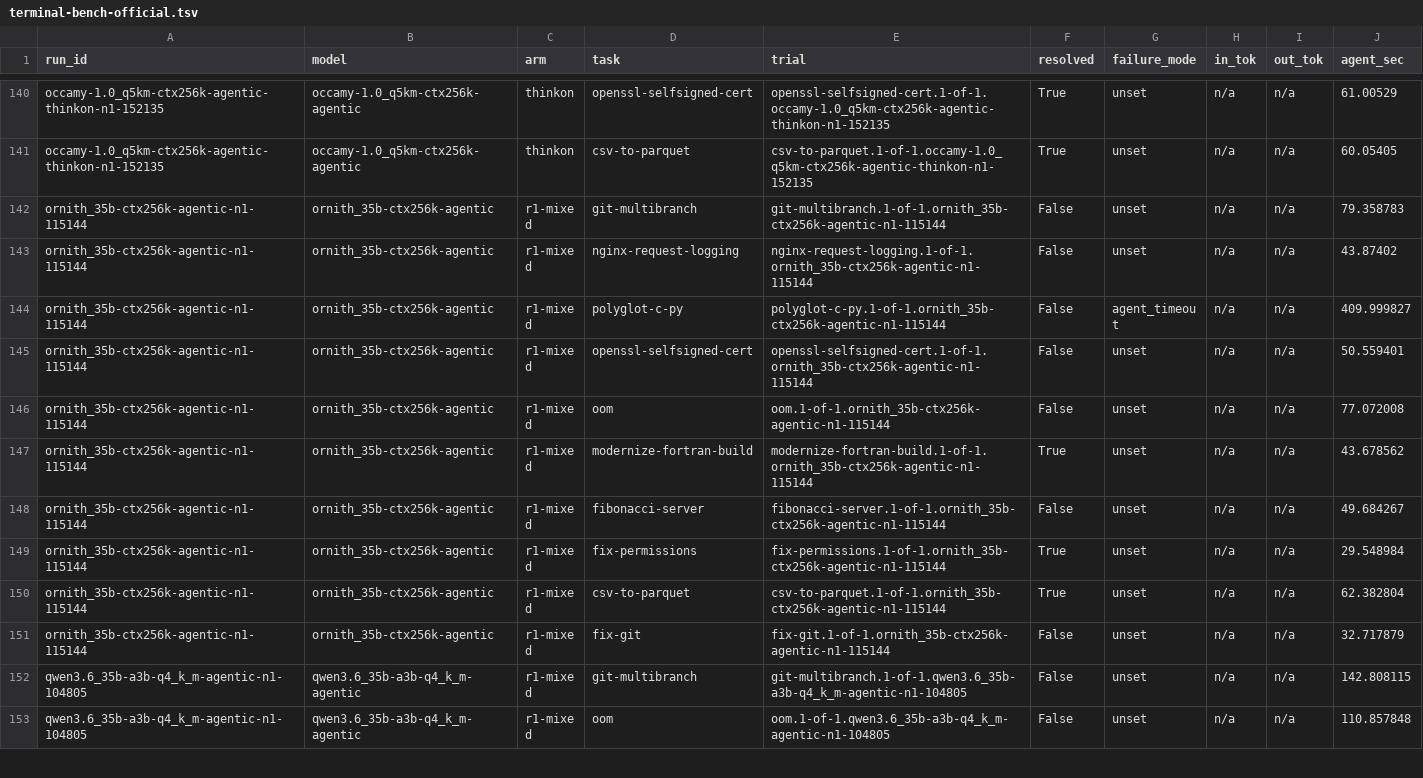
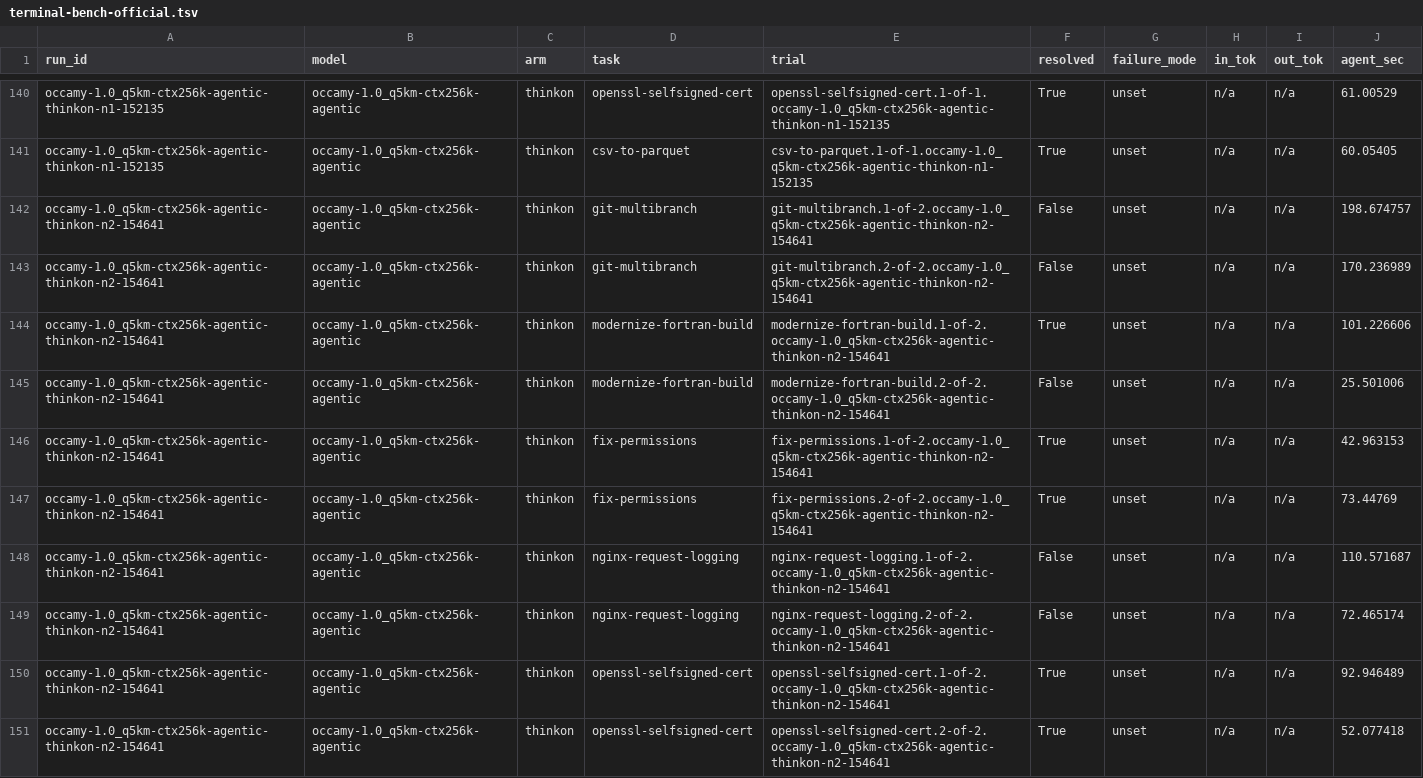
Before and after one commit to marcelpetrick/codingWithGPT, a TSV file: ollamaClaudeCode_v4_tielCoder/results/terminal-bench-official.tsv, drawn as a sheet; only a part is shown, gaps mark what is left out; the shorter side is filled out with more unchanged rows; the diff covers the shown part only; the diff names each change by its address in the sheet, - before the commit and + after, or states it on an @@ line.

Commit message:
docs(v4): occamy complete -- 41% [25,59] at n=3, not separated; pick stays Tiel
Ties Tiel on quality (18/18 x3) and on correctness, is ~35% slower per
session, fails one gate Tiel passes, and flips on 4 of 9 tasks. Also logs
the 16:51 link drop that voided KAT, ByteShape and the control overnight.

```diff
--- a/ollamaClaudeCode_v4_tielCoder/results/terminal-bench-official.tsv
+++ b/ollamaClaudeCode_v4_tielCoder/results/terminal-bench-official.tsv
+row 142: occamy-1.0_q5km-ctx256k-agentic-thinkon-n2-154641 | occamy-1.0_q5km-ctx256k-agentic | thinkon | git-multibranch | git-multibranch.1-of-2.occamy-1.0_q5km-ctx256k-agentic-thinkon-n2-154641 | False | unset | n/a | n/a | 198.674757
+row 143: occamy-1.0_q5km-ctx256k-agentic-thinkon-n2-154641 | occamy-1.0_q5km-ctx256k-agentic | thinkon | git-multibranch | git-multibranch.2-of-2.occamy-1.0_q5km-ctx256k-agentic-thinkon-n2-154641 | False | unset | n/a | n/a | 170.236989
+row 144: occamy-1.0_q5km-ctx256k-agentic-thinkon-n2-154641 | occamy-1.0_q5km-ctx256k-agentic | thinkon | modernize-fortran-build | modernize-fortran-build.1-of-2.occamy-1.0_q5km-ctx256k-agentic-thinkon-n2-154641 | True | unset | n/a | n/a | 101.226606
+row 145: occamy-1.0_q5km-ctx256k-agentic-thinkon-n2-154641 | occamy-1.0_q5km-ctx256k-agentic | thinkon | modernize-fortran-build | modernize-fortran-build.2-of-2.occamy-1.0_q5km-ctx256k-agentic-thinkon-n2-154641 | False | unset | n/a | n/a | 25.501006
+row 146: occamy-1.0_q5km-ctx256k-agentic-thinkon-n2-154641 | occamy-1.0_q5km-ctx256k-agentic | thinkon | fix-permissions | fix-permissions.1-of-2.occamy-1.0_q5km-ctx256k-agentic-thinkon-n2-154641 | True | unset | n/a | n/a | 42.963153
+row 147: occamy-1.0_q5km-ctx256k-agentic-thinkon-n2-154641 | occamy-1.0_q5km-ctx256k-agentic | thinkon | fix-permissions | fix-permissions.2-of-2.occamy-1.0_q5km-ctx256k-agentic-thinkon-n2-154641 | True | unset | n/a | n/a | 73.44769
+row 148: occamy-1.0_q5km-ctx256k-agentic-thinkon-n2-154641 | occamy-1.0_q5km-ctx256k-agentic | thinkon | nginx-request-logging | nginx-request-logging.1-of-2.occamy-1.0_q5km-ctx256k-agentic-thinkon-n2-154641 | False | unset | n/a | n/a | 110.571687
+row 149: occamy-1.0_q5km-ctx256k-agentic-thinkon-n2-154641 | occamy-1.0_q5km-ctx256k-agentic | thinkon | nginx-request-logging | nginx-request-logging.2-of-2.occamy-1.0_q5km-ctx256k-agentic-thinkon-n2-154641 | False | unset | n/a | n/a | 72.465174
+row 150: occamy-1.0_q5km-ctx256k-agentic-thinkon-n2-154641 | occamy-1.0_q5km-ctx256k-agentic | thinkon | openssl-selfsigned-cert | openssl-selfsigned-cert.1-of-2.occamy-1.0_q5km-ctx256k-agentic-thinkon-n2-154641 | True | unset | n/a | n/a | 92.946489
+row 151: occamy-1.0_q5km-ctx256k-agentic-thinkon-n2-154641 | occamy-1.0_q5km-ctx256k-agentic | thinkon | openssl-selfsigned-cert | openssl-selfsigned-cert.2-of-2.occamy-1.0_q5km-ctx256k-agentic-thinkon-n2-154641 | True | unset | n/a | n/a | 52.077418
```
Also changed, not shown: 10 added rows elsewhere in this file, 2 other files.
